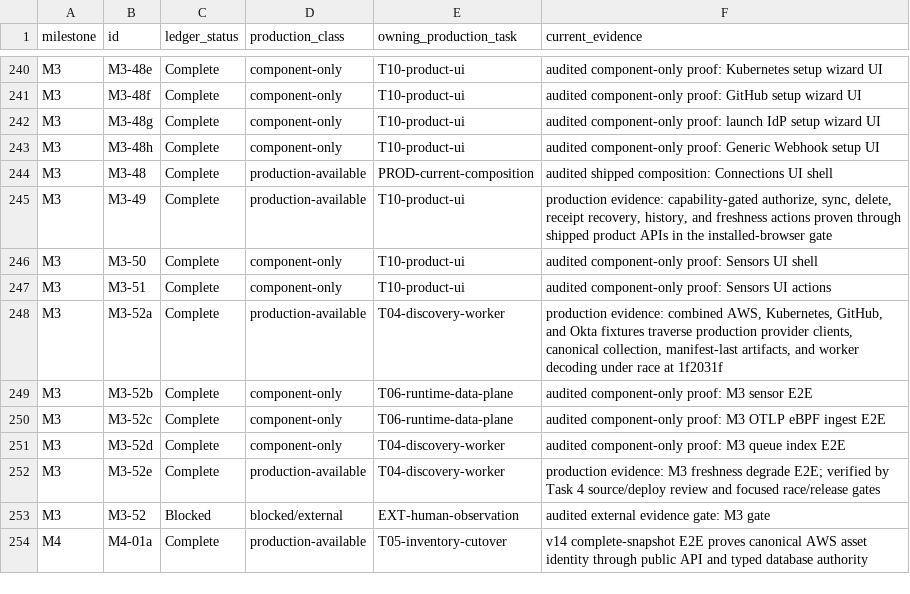
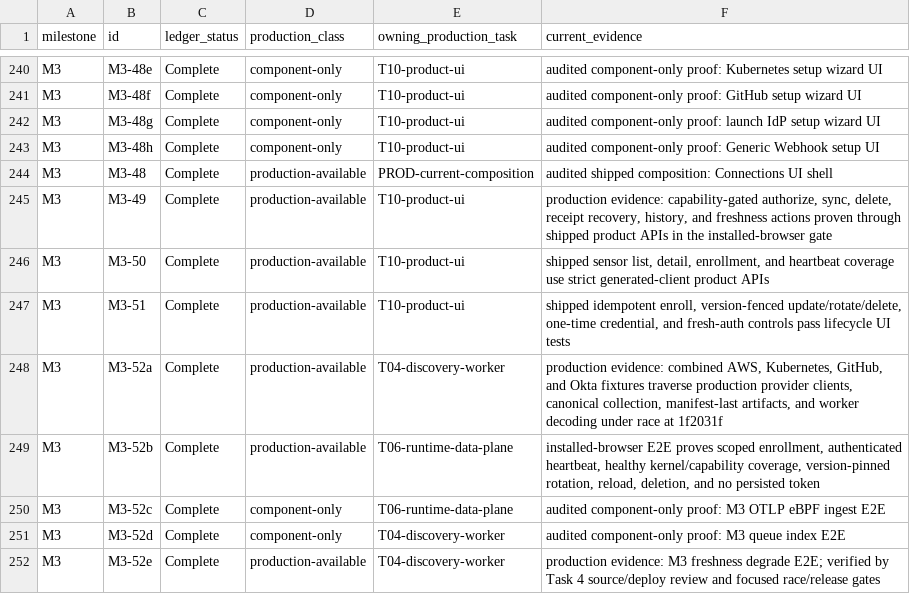
Before and after one commit to crossbizz/zasp-sec, a TSV file: docs/internal/implementation_production_availability_v1.5.tsv, drawn as a sheet; only a part is shown, gaps mark what is left out; the shorter side is filled out with more unchanged rows.

```diff
--- a/docs/internal/implementation_production_availability_v1.5.tsv
+++ b/docs/internal/implementation_production_availability_v1.5.tsv
@@ -245,6 +245,6 @@ M3	M3-48	Complete	production-available	PROD-current-composition	audited shipped
 M3	M3-49	Complete	production-available	T10-product-ui	production evidence: capability-gated authorize, sync, delete, receipt recovery, history, and freshness actions proven through shipped product APIs in the installed-browser gate
-M3	M3-50	Complete	component-only	T10-product-ui	audited component-only proof: Sensors UI shell
-M3	M3-51	Complete	component-only	T10-product-ui	audited component-only proof: Sensors UI actions
+M3	M3-50	Complete	production-available	T10-product-ui	shipped sensor list, detail, enrollment, and heartbeat coverage use strict generated-client product APIs
+M3	M3-51	Complete	production-available	T10-product-ui	shipped idempotent enroll, version-fenced update/rotate/delete, one-time credential, and fresh-auth controls pass lifecycle UI tests
 M3	M3-52a	Complete	production-available	T04-discovery-worker	production evidence: combined AWS, Kubernetes, GitHub, and Okta fixtures traverse production provider clients, canonical collection, manifest-last artifacts, and worker decoding under race at 1f2031f
-M3	M3-52b	Complete	component-only	T06-runtime-data-plane	audited component-only proof: M3 sensor E2E
+M3	M3-52b	Complete	production-available	T06-runtime-data-plane	installed-browser E2E proves scoped enrollment, authenticated heartbeat, healthy kernel/capability coverage, version-pinned rotation, reload, deletion, and no persisted token
 M3	M3-52c	Complete	component-only	T06-runtime-data-plane	audited component-only proof: M3 OTLP eBPF ingest E2E
```
Also changed, not shown: 3 other files.
